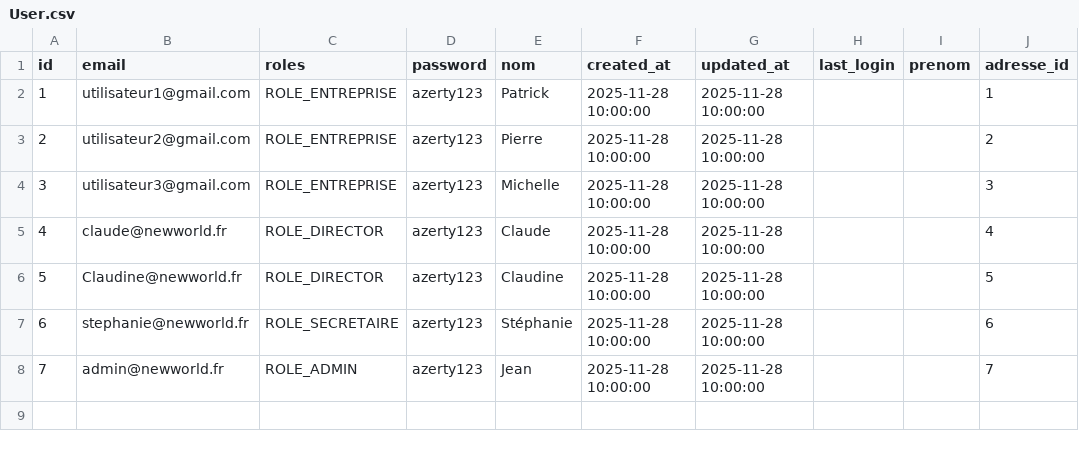
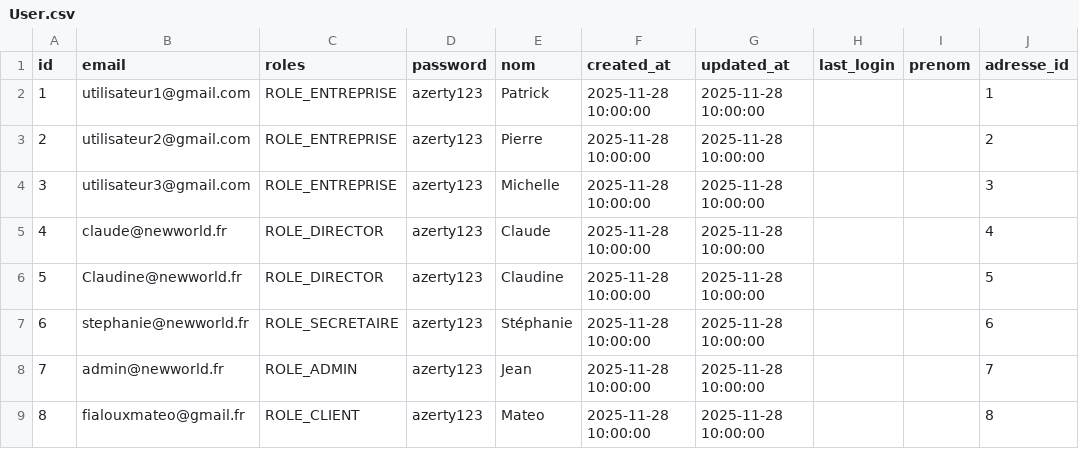
Before and after one commit to NF-de/NewWorld, a CSV file: src/DataFixtures/Ressources/User.csv, drawn as a sheet; the diff names each change by its address in the sheet, - before the commit and + after, or states it on an @@ line.

```diff
--- a/src/DataFixtures/Ressources/User.csv
+++ b/src/DataFixtures/Ressources/User.csv
+row 9: 8 | fialouxmateo@gmail.fr | ROLE_CLIENT | azerty123 | Mateo | 2025-11-28 10:00:00 | 2025-11-28 10:00:00 |  |  | 8
```
Also changed, not shown: src/DataFixtures/Ressources/Adresse.csv, 25 other files.
